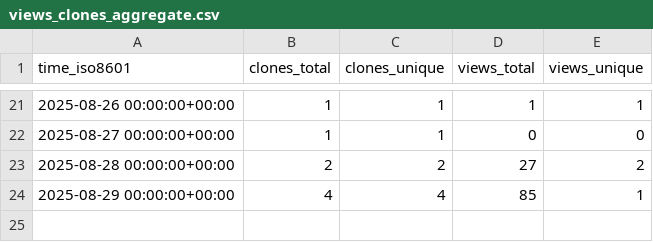
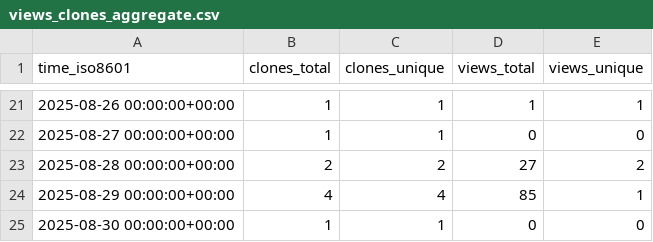
Before and after one commit to s-murfy/k223d, a CSV file: s-murfy/k223d/ghrs-data/views_clones_aggregate.csv, drawn as a sheet; only a part is shown, gaps mark what is left out.

```diff
--- a/s-murfy/k223d/ghrs-data/views_clones_aggregate.csv
+++ b/s-murfy/k223d/ghrs-data/views_clones_aggregate.csv
@@ -24 +24,2 @@ time_iso8601,clones_total,clones_unique,views_total,views_unique
 2025-08-29 00:00:00+00:00,4,4,85,1
+2025-08-30 00:00:00+00:00,1,1,0,0
```
Also changed, not shown: 1 other file.
